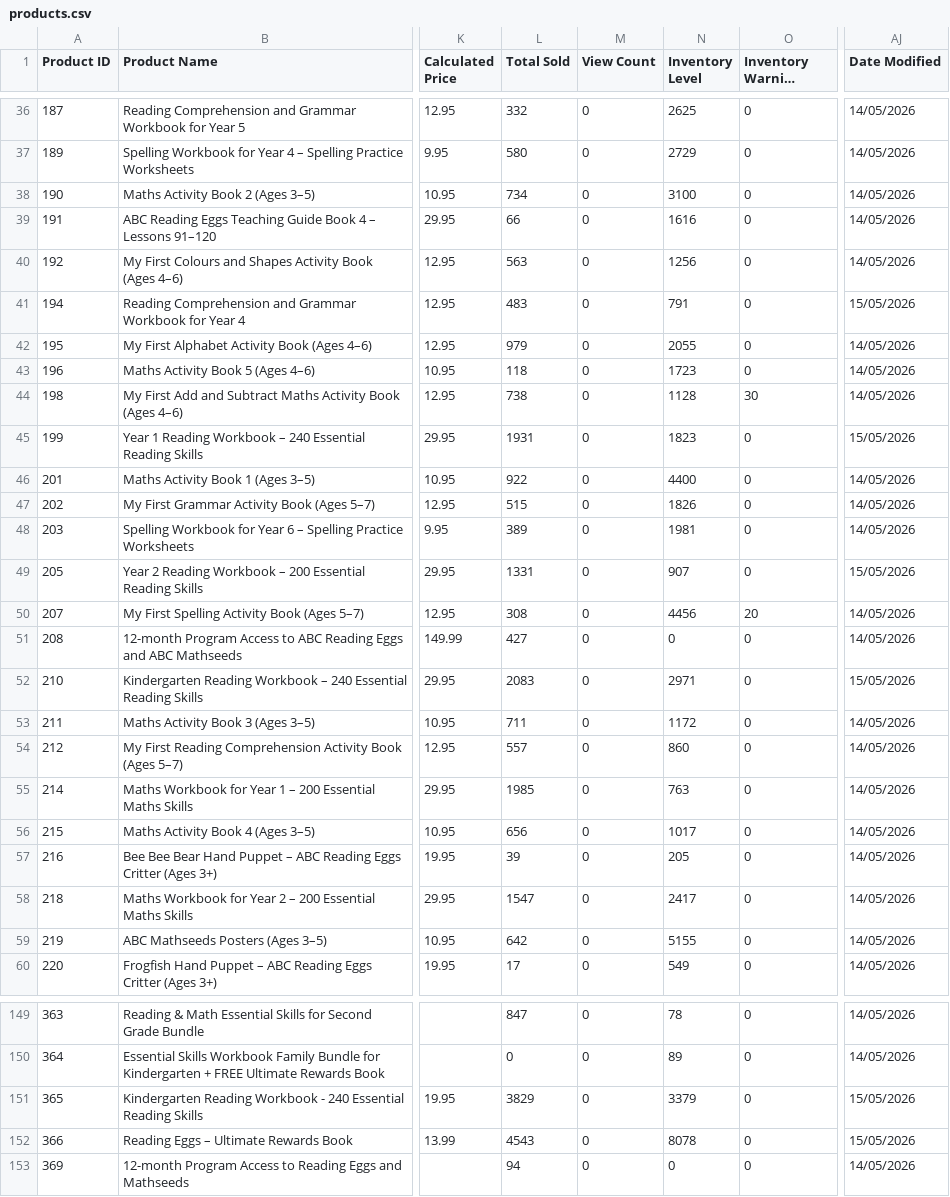
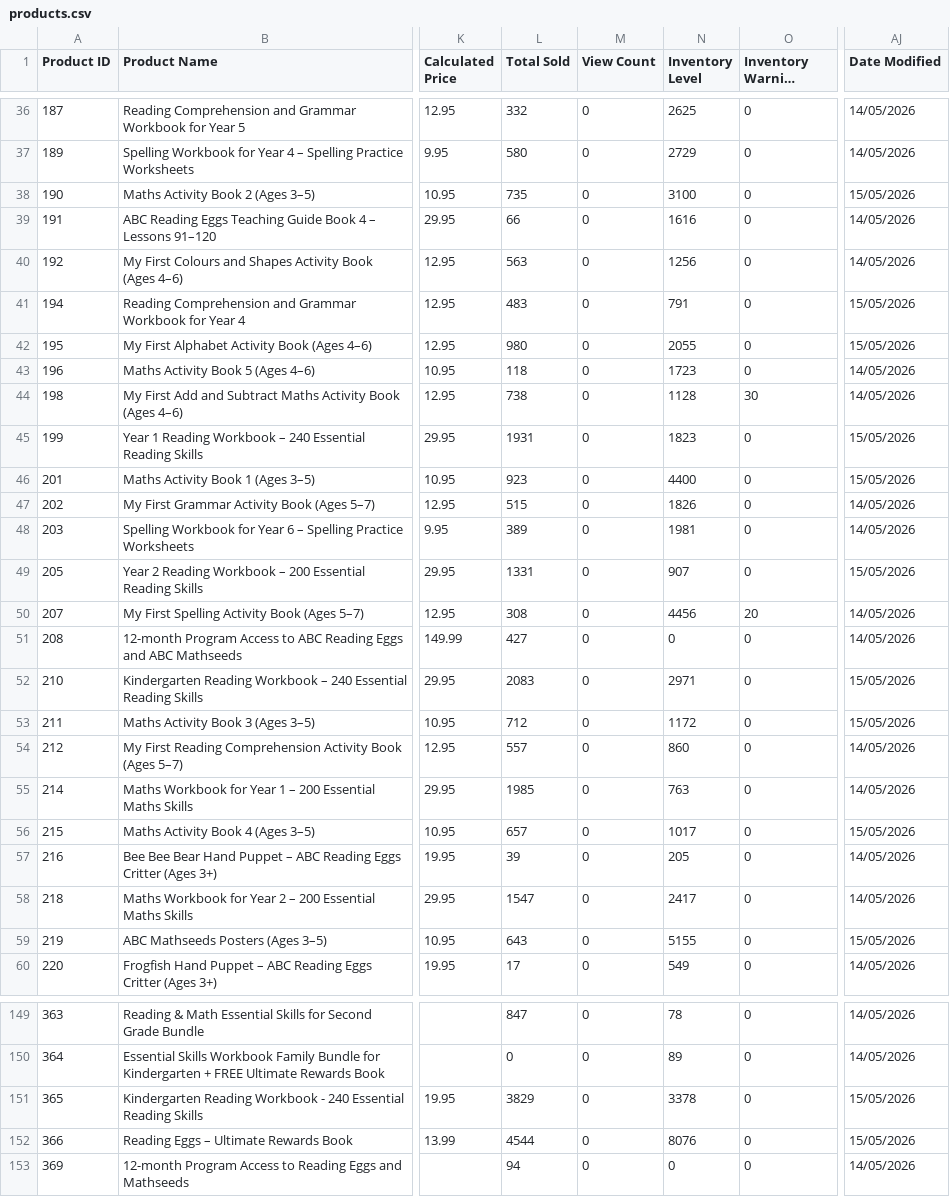
Before and after one commit to AsvineG/BookshopDashboard, a CSV file: products.csv, drawn as a sheet; only a part is shown, gaps mark what is left out; long unchanged cells end in …; the diff covers the shown part only; the diff names each change by its address in the sheet, - before the commit and + after, or states it on an @@ line.

```diff
--- a/products.csv
+++ b/products.csv
-L38 (Total Sold): 734
+L38 (Total Sold): 735
-AJ38 (Date Modified): 14/05/2026
+AJ38 (Date Modified): 15/05/2026
-L42 (Total Sold): 979
+L42 (Total Sold): 980
-AJ42 (Date Modified): 14/05/2026
+AJ42 (Date Modified): 15/05/2026
-L46 (Total Sold): 922
+L46 (Total Sold): 923
-AJ46 (Date Modified): 14/05/2026
+AJ46 (Date Modified): 15/05/2026
-L53 (Total Sold): 711
+L53 (Total Sold): 712
-AJ53 (Date Modified): 14/05/2026
+AJ53 (Date Modified): 15/05/2026
-L56 (Total Sold): 656
+L56 (Total Sold): 657
-AJ56 (Date Modified): 14/05/2026
+AJ56 (Date Modified): 15/05/2026
-L59 (Total Sold): 642
+L59 (Total Sold): 643
-AJ59 (Date Modified): 14/05/2026
+AJ59 (Date Modified): 15/05/2026
-N151 (Inventory Level): 3379
+N151 (Inventory Level): 3378
-L152 (Total Sold): 4543
+L152 (Total Sold): 4544
-N152 (Inventory Level): 8078
+N152 (Inventory Level): 8076
```
Also changed, not shown: 18 edited cells elsewhere in this file, product_modifiers.csv, 1 other file.
